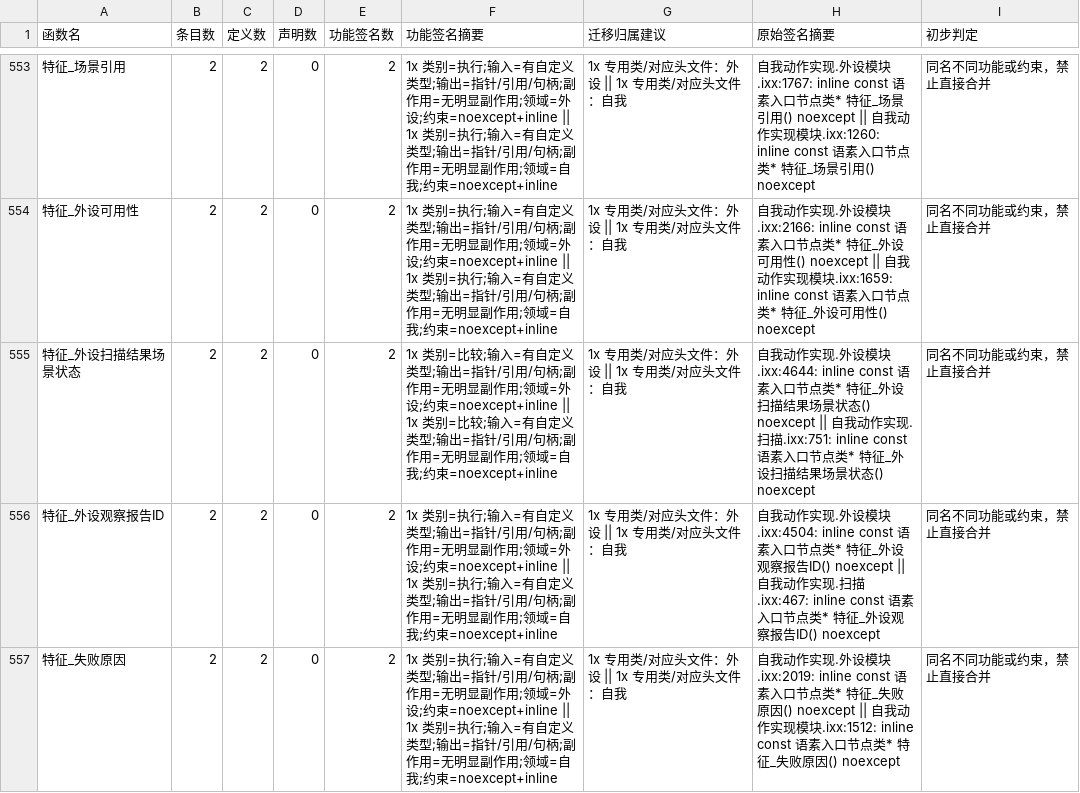
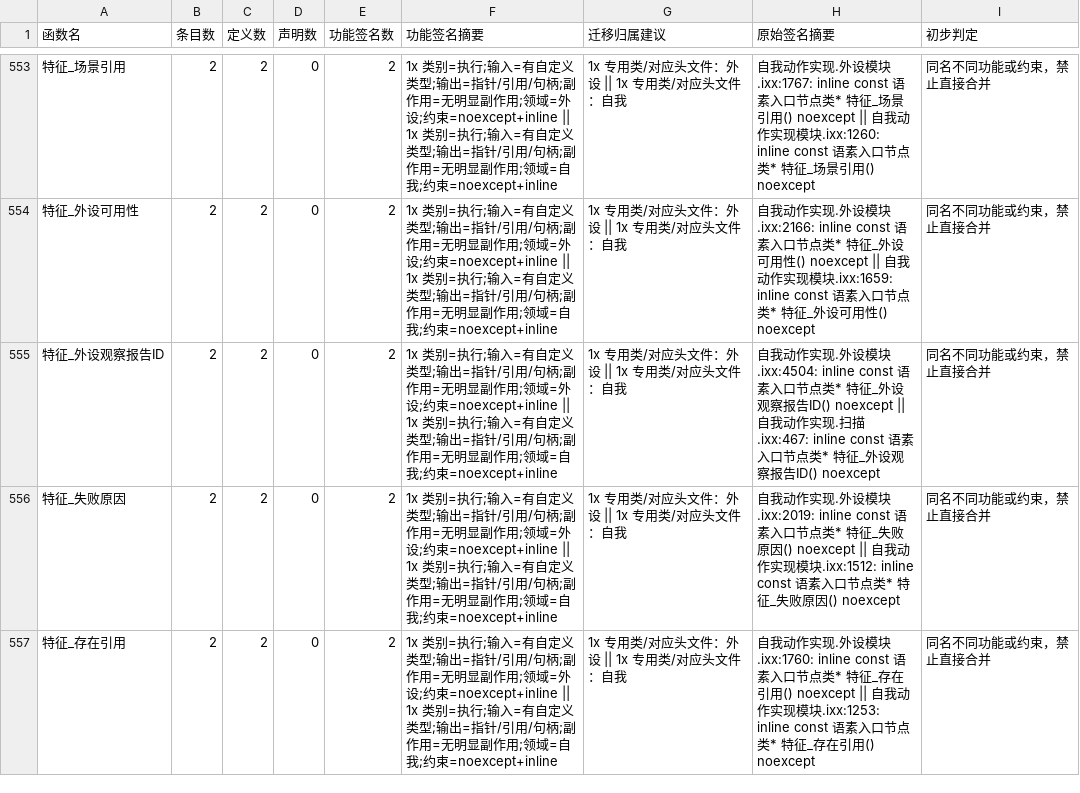
Before and after one commit to chunhaizh-cyber/Birthplace-of-digital-civilization, a TSV file: 实施记录/20260618_函数去重_重复函数功能签名清单.tsv, drawn as a sheet; only a part is shown, gaps mark what is left out; the shorter side is filled out with more unchanged rows.

```diff
--- a/实施记录/20260618_函数去重_重复函数功能签名清单.tsv
+++ b/实施记录/20260618_函数去重_重复函数功能签名清单.tsv
@@ -554,3 +554,2 @@
 "特征_外设可用性"	"2"	"2"	"0"	"2"	"1x 类别=执行;输入=有自定义类型;输出=指针/引用/句柄;副作用=无明显副作用;领域=外设;约束=noexcept+inline || 1x 类别=执行;输入=有自定义类型;输出=指针/引用/句柄;副作用=无明显副作用;领域=自我;约束=noexcept+inline"	"1x 专用类/对应头文件：外设 || 1x 专用类/对应头文件：自我"	"自我动作实现.外设模块.ixx:2166: inline const 语素入口节点类* 特征_外设可用性() noexcept || 自我动作实现模块.ixx:1659: inline const 语素入口节点类* 特征_外设可用性() noexcept"	"同名不同功能或约束，禁止直接合并"
-"特征_外设扫描结果场景状态"	"2"	"2"	"0"	"2"	"1x 类别=比较;输入=有自定义类型;输出=指针/引用/句柄;副作用=无明显副作用;领域=外设;约束=noexcept+inline || 1x 类别=比较;输入=有自定义类型;输出=指针/引用/句柄;副作用=无明显副作用;领域=自我;约束=noexcept+inline"	"1x 专用类/对应头文件：外设 || 1x 专用类/对应头文件：自我"	"自我动作实现.外设模块.ixx:4644: inline const 语素入口节点类* 特征_外设扫描结果场景状态() noexcept || 自我动作实现.扫描.ixx:751: inline const 语素入口节点类* 特征_外设扫描结果场景状态() noexcept"	"同名不同功能或约束，禁止直接合并"
 "特征_外设观察报告ID"	"2"	"2"	"0"	"2"	"1x 类别=执行;输入=有自定义类型;输出=指针/引用/句柄;副作用=无明显副作用;领域=外设;约束=noexcept+inline || 1x 类别=执行;输入=有自定义类型;输出=指针/引用/句柄;副作用=无明显副作用;领域=自我;约束=noexcept+inline"	"1x 专用类/对应头文件：外设 || 1x 专用类/对应头文件：自我"	"自我动作实现.外设模块.ixx:4504: inline const 语素入口节点类* 特征_外设观察报告ID() noexcept || 自我动作实现.扫描.ixx:467: inline const 语素入口节点类* 特征_外设观察报告ID() noexcept"	"同名不同功能或约束，禁止直接合并"
```
Also changed, not shown: 实施记录/20260618_函数去重_重复函数名清单.tsv, 6 other files.
